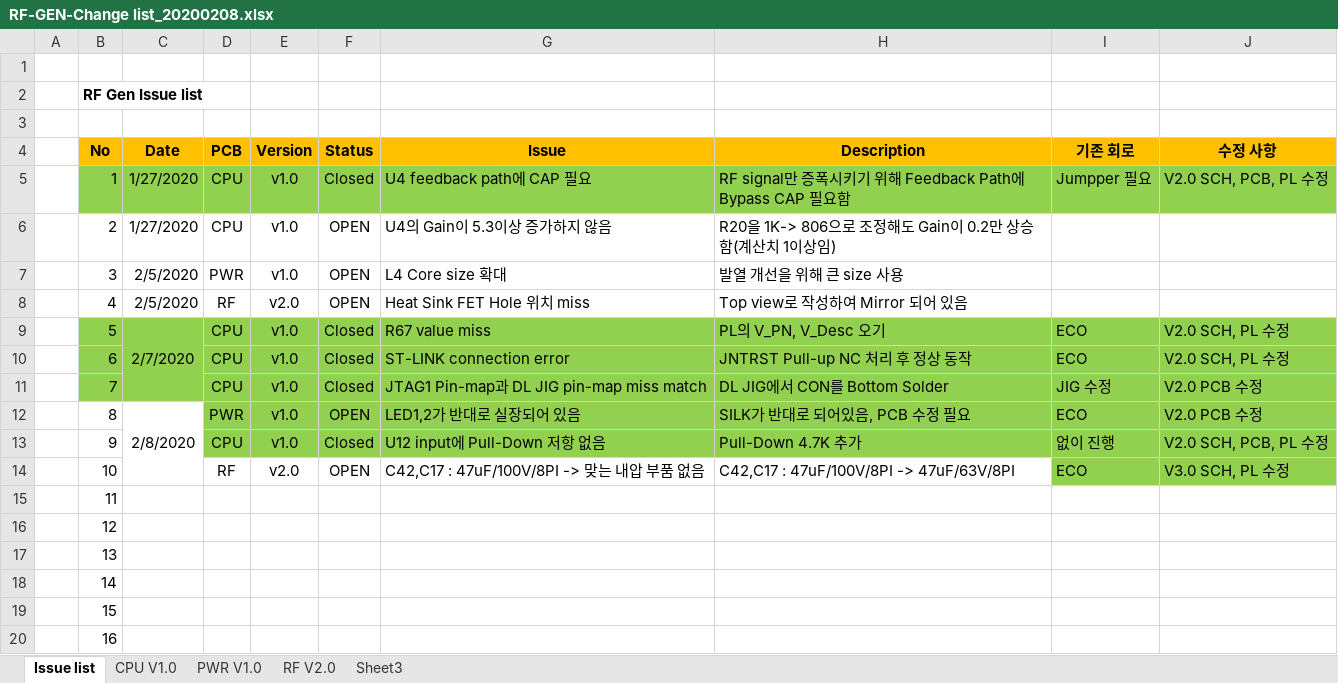
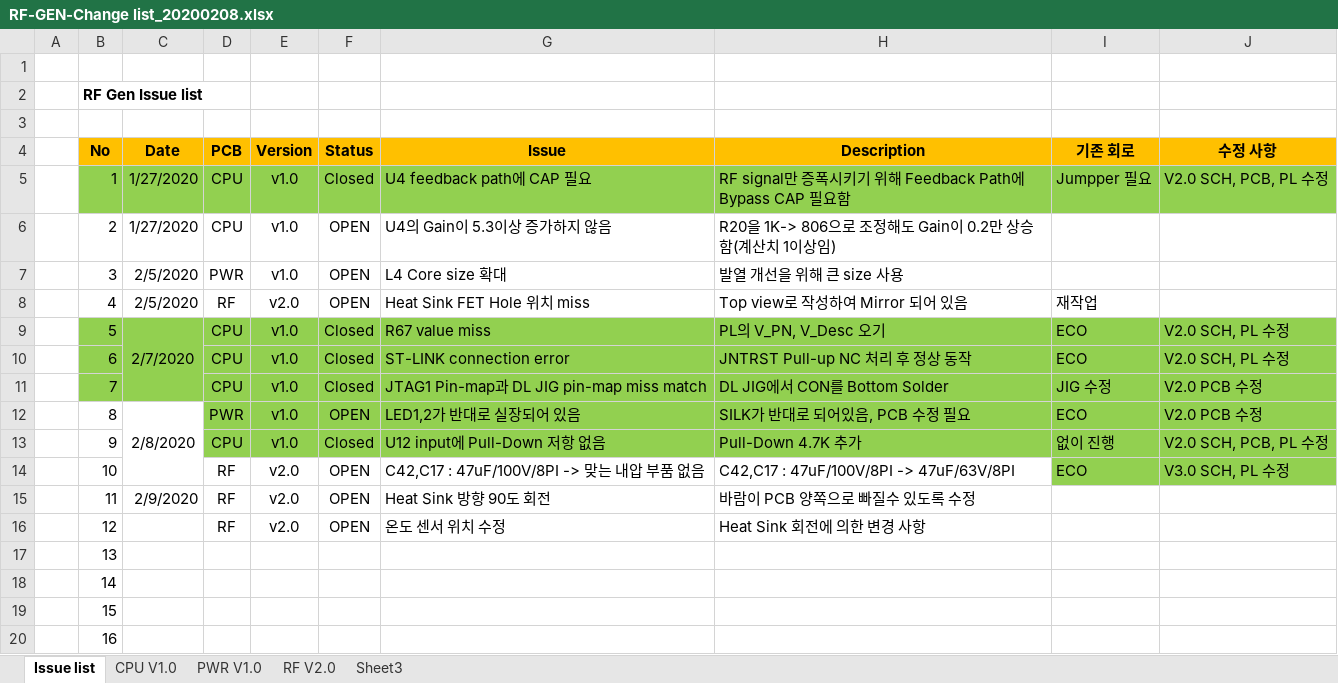
Before and after one commit to ArvidJoung/Plasma_RF_Generator, an Excel workbook: 1_Schematic/Build V2.0/RF-GEN-Change list_20200208.xlsx, sheet Issue list, drawn as a sheet; values as stored, in another font and other column widths than the file's, no borders; the diff names each change by its address in the sheet, - before the commit and + after, or states it on an @@ line.

Commit message:
1234

```diff
--- a/1_Schematic/Build V2.0/RF-GEN-Change list_20200208.xlsx (sheet Issue list)
+++ b/1_Schematic/Build V2.0/RF-GEN-Change list_20200208.xlsx (sheet Issue list)
-I8 (기존 회로): (empty)
+I8 (기존 회로): 재작업
-C15 (Date): (empty)
+C15 (Date): 2/9/2020
-D15:D16 (PCB): (empty)
+D15:D16 (PCB): RF
-E15:E16 (Version): (empty)
+E15:E16 (Version): v2.0
-F15:F16 (Status): (empty)
+F15:F16 (Status): OPEN
-G15 (Issue): (empty)
+G15 (Issue): Heat Sink 방향 90도 회전
-H15 (Description): (empty)
+H15 (Description): 바람이 PCB 양쪽으로 빠질수 있도록 수정
-G16 (Issue): (empty)
+G16 (Issue): 온도 센서 위치 수정
-H16 (Description): (empty)
+H16 (Description): Heat Sink 회전에 의한 변경 사항
```
